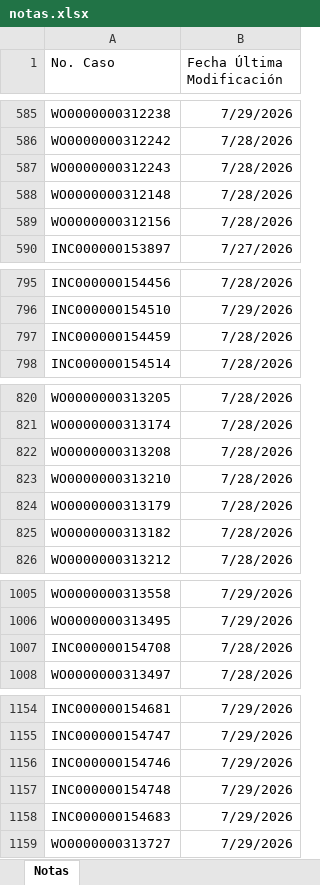
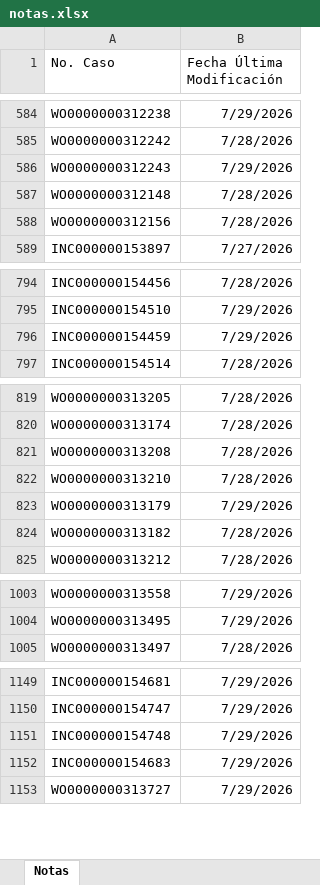
Before and after one commit to gersoncs/SPT, an Excel workbook: notas.xlsx, sheet Notas, drawn as a sheet; only a part is shown, gaps mark what is left out; values as stored, in another font and other column widths than the file's, no borders; removed rows and columns are numbered as before the commit, all else as after; the diff covers the shown part only; the diff names each change by its address in the sheet, - before the commit and + after, or states it on an @@ line.

```diff
--- a/notas.xlsx (sheet Notas)
+++ b/notas.xlsx (sheet Notas)
-B586 (Fecha Última Modificación): 7/28/2026
+B586 (Fecha Última Modificación): 7/29/2026
-B796 (Fecha Última Modificación): 7/28/2026
+B796 (Fecha Última Modificación): 7/29/2026
-B823 (Fecha Última Modificación): 7/28/2026
+B823 (Fecha Última Modificación): 7/29/2026
-row 1007: INC000000154708 | 7/28/2026
-row 1156: INC000000154746 | 7/29/2026
```
Also changed, not shown: 6 added rows, 5 removed rows and 3 edited cells elsewhere in this sheet, datos.xlsx.
